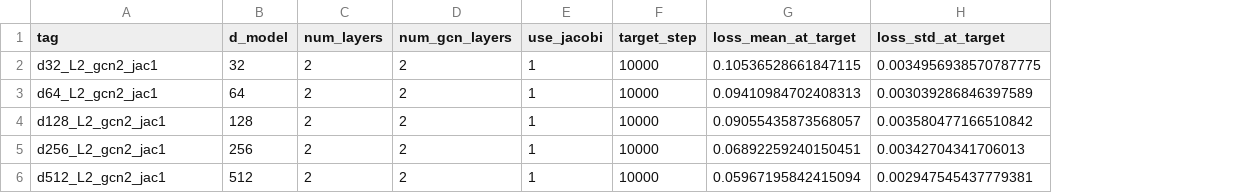
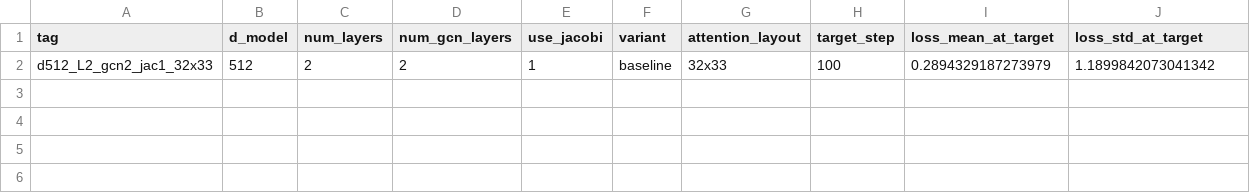
Before and after one commit to osbo/fluid-sim, a CSV file: Assets/Scripts/leafonly_ablation_results.csv, drawn as a sheet; only a part is shown; removed rows and columns are numbered as before the commit, all else as after; rows hold the shown columns only; the diff names each change by its address in the sheet, - before the commit and + after, or states it on an @@ line.

Commit message:
more ablation, need masking, 32x33 is good

```diff
--- a/Assets/Scripts/leafonly_ablation_results.csv
+++ b/Assets/Scripts/leafonly_ablation_results.csv
+column F (variant), empty
+column G (attention_layout), empty
-row 2: d32_L2_gcn2_jac1 | 32 | 2 | 2 | 1 | 10000 | 0.10536528661847115 | 0.0034956938570787775
-row 3: d64_L2_gcn2_jac1 | 64 | 2 | 2 | 1 | 10000 | 0.09410984702408313 | 0.003039286846397589
-row 4: d128_L2_gcn2_jac1 | 128 | 2 | 2 | 1 | 10000 | 0.09055435873568057 | 0.003580477166510842
-row 5: d256_L2_gcn2_jac1 | 256 | 2 | 2 | 1 | 10000 | 0.06892259240150451 | 0.00342704341706013
-row 6: d512_L2_gcn2_jac1 | 512 | 2 | 2 | 1 | 10000 | 0.05967195842415094 | 0.002947545437779381
+row 2: d512_L2_gcn2_jac1_32x33 | 512 | 2 | 2 | 1 | baseline | 32x33 | 100 | 0.2894329187273979 | 1.1899842073041342
```
Also changed, not shown: 7 other files.
